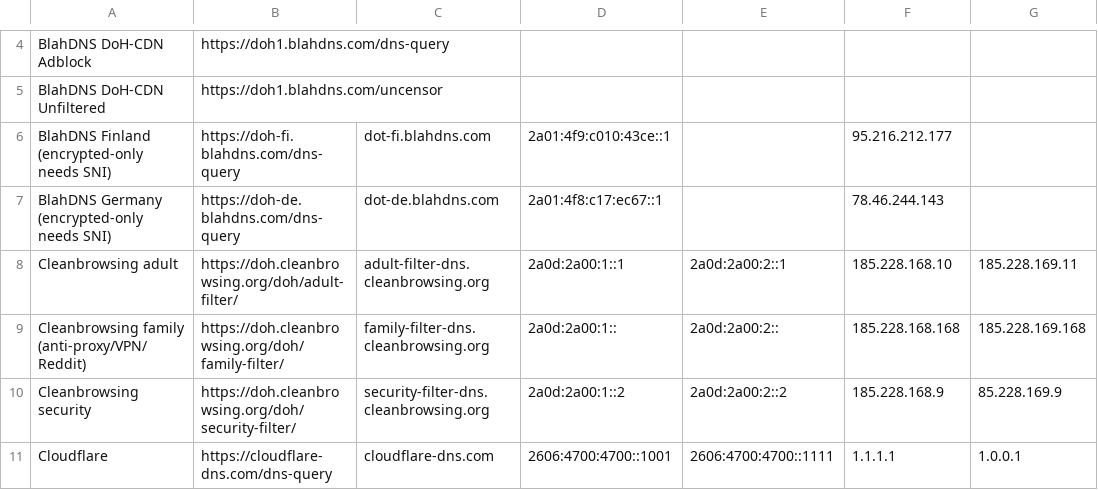
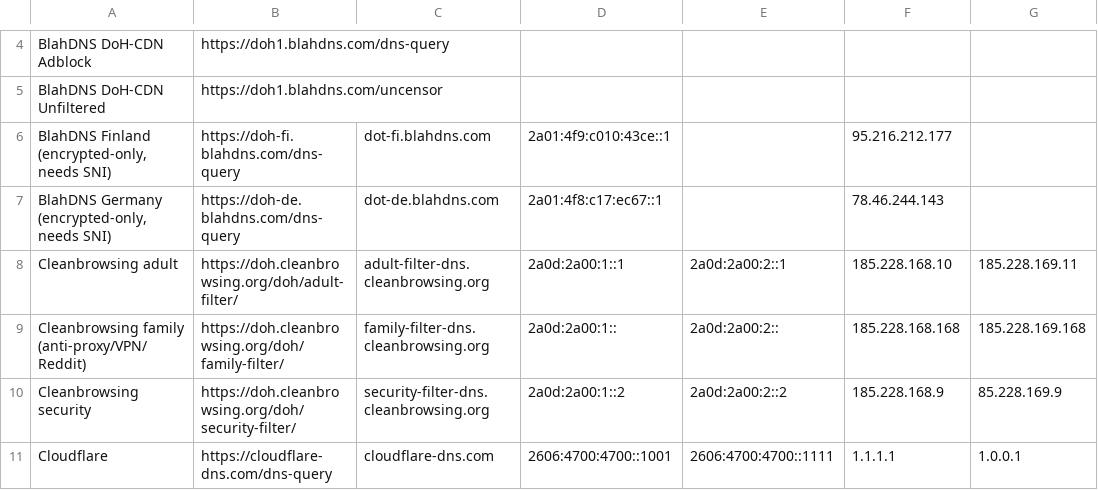
Before and after one commit to Mikaela/shell-things, a TSV file: etc/resolv.tsv, drawn as a sheet; only a part is shown, gaps mark what is left out.

Commit message:
resolv.tsv: fix formatting

```diff
--- a/etc/resolv.tsv
+++ b/etc/resolv.tsv
@@ -5,4 +5,4 @@ BlahDNS DoH-CDN Adblock	https://doh1.blahdns.com/dns-query
 BlahDNS DoH-CDN Unfiltered	https://doh1.blahdns.com/uncensor					
-"BlahDNS Finland (encrypted-only	 needs SNI)"	https://doh-fi.blahdns.com/dns-query	dot-fi.blahdns.com	2a01:4f9:c010:43ce::1		95.216.212.177	
-"BlahDNS Germany (encrypted-only	 needs SNI)"	https://doh-de.blahdns.com/dns-query	dot-de.blahdns.com	2a01:4f8:c17:ec67::1		78.46.244.143	
+BlahDNS Finland (encrypted-only, needs SNI)	https://doh-fi.blahdns.com/dns-query	dot-fi.blahdns.com	2a01:4f9:c010:43ce::1		95.216.212.177	
+BlahDNS Germany (encrypted-only, needs SNI)	https://doh-de.blahdns.com/dns-query	dot-de.blahdns.com	2a01:4f8:c17:ec67::1		78.46.244.143	
 Cleanbrowsing adult	https://doh.cleanbrowsing.org/doh/adult-filter/	adult-filter-dns.cleanbrowsing.org	2a0d:2a00:1::1	2a0d:2a00:2::1	185.228.168.10	185.228.169.11
```
